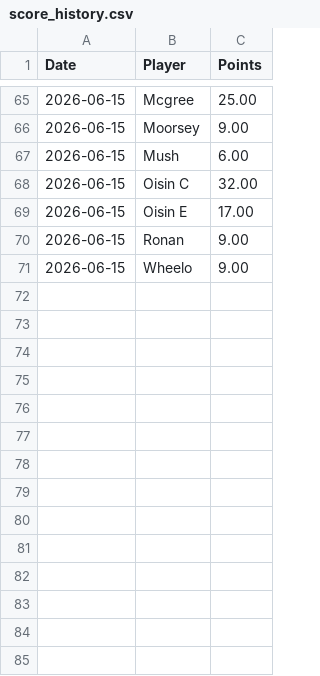
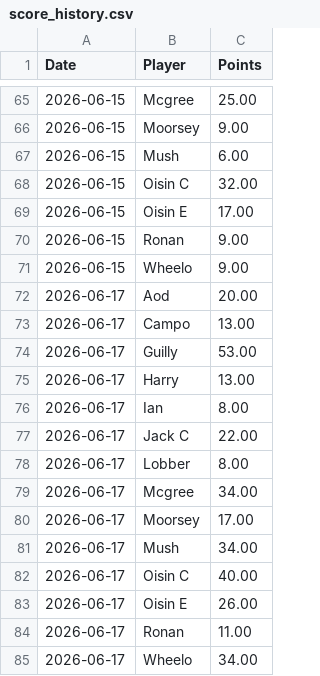
Before and after one commit to oisincarroll296/wc2026-sweepstake, a CSV file: data/score_history.csv, drawn as a sheet; only a part is shown, gaps mark what is left out.

```diff
--- a/data/score_history.csv
+++ b/data/score_history.csv
@@ -71 +71,15 @@ Date,Player,Points
 2026-06-15,Wheelo,9.00
+2026-06-17,Aod,20.00
+2026-06-17,Campo,13.00
+2026-06-17,Guilly,53.00
+2026-06-17,Harry,13.00
+2026-06-17,Ian,8.00
+2026-06-17,Jack C,22.00
+2026-06-17,Lobber,8.00
+2026-06-17,Mcgree,34.00
+2026-06-17,Moorsey,17.00
+2026-06-17,Mush,34.00
+2026-06-17,Oisin C,40.00
+2026-06-17,Oisin E,26.00
+2026-06-17,Ronan,11.00
+2026-06-17,Wheelo,34.00
```
Also changed, not shown: 2 other files.
